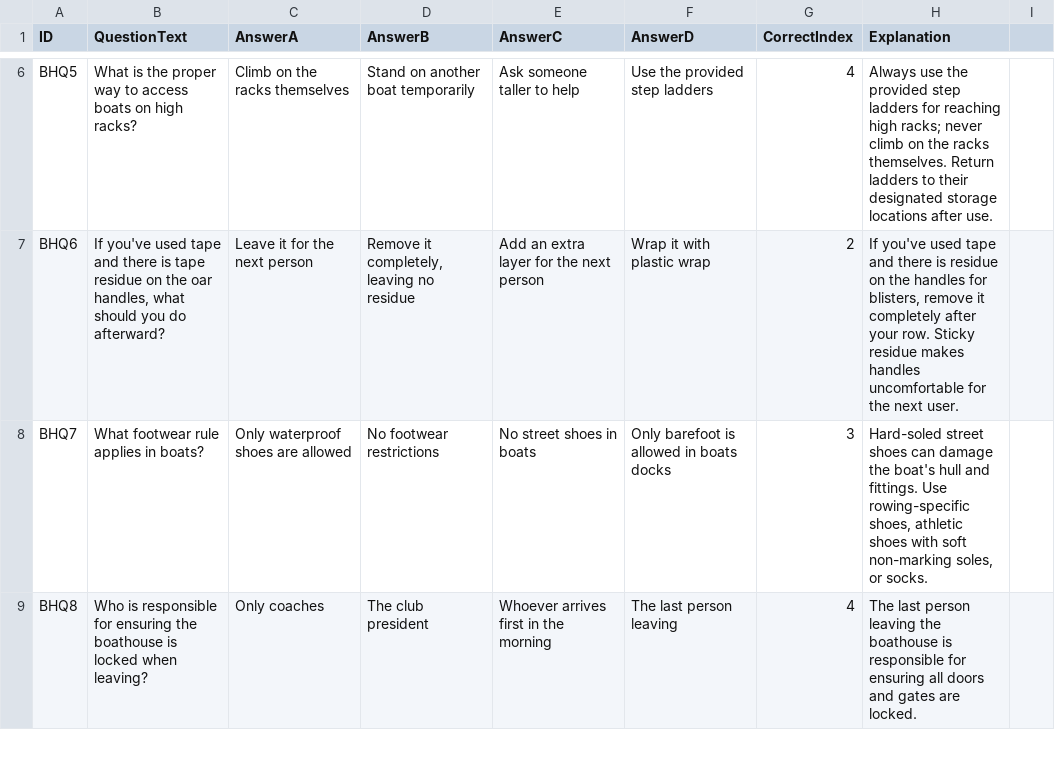
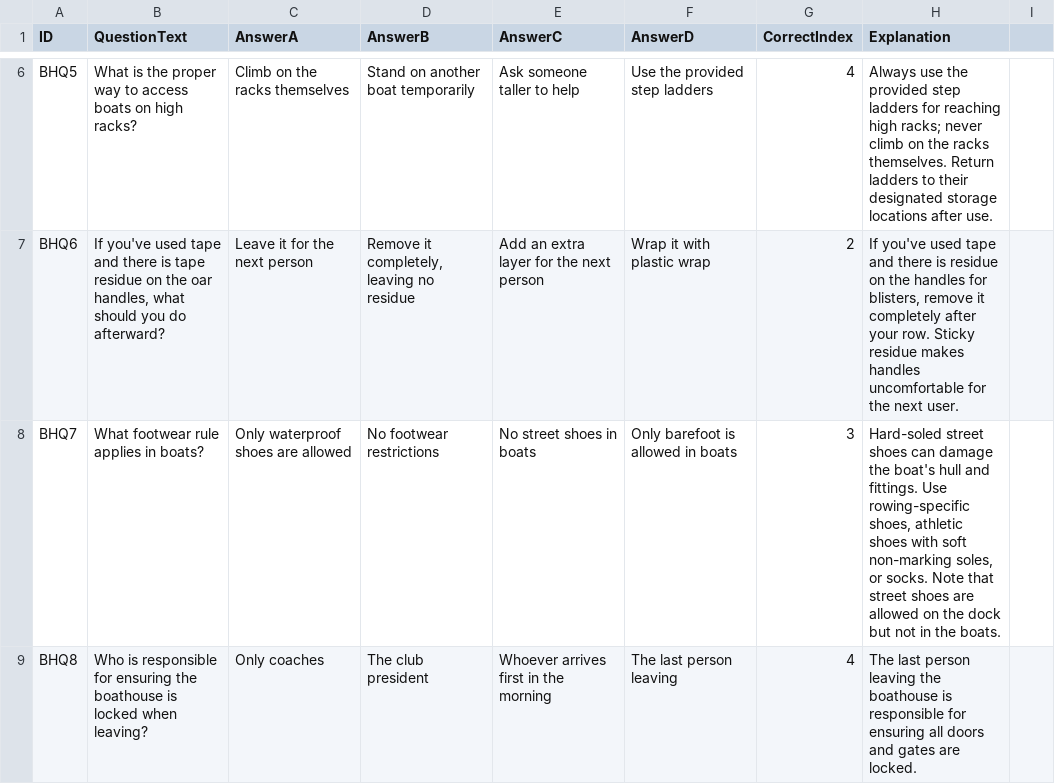
Before and after one commit to ilarsf/aarc_lts, a CSV file: src/boathouse_questions.csv, drawn as a sheet; only a part is shown, gaps mark what is left out; the diff covers the shown part only.

```diff
--- a/src/boathouse_questions.csv
+++ b/src/boathouse_questions.csv
@@ -7,3 +7,3 @@ BHQ5,What is the proper way to access boats on high racks?,Climb on the racks th
 BHQ6,"If you've used tape and there is tape residue on the oar handles, what should you do afterward?",Leave it for the next person,"Remove it completely, leaving no residue",Add an extra layer for the next person,Wrap it with plastic wrap,2,"If you've used tape and there is residue on the handles for blisters, remove it completely after your row. Sticky residue makes handles uncomfortable for the next user."
-BHQ7,What footwear rule applies in boats?,Only waterproof shoes are allowed,No footwear restrictions,No street shoes in boats,Only barefoot is allowed in boats docks,3,"Hard-soled street shoes can damage the boat's hull and fittings. Use rowing-specific shoes, athletic shoes with soft non-marking soles, or socks."
+BHQ7,What footwear rule applies in boats?,Only waterproof shoes are allowed,No footwear restrictions,No street shoes in boats,Only barefoot is allowed in boats,3,"Hard-soled street shoes can damage the boat's hull and fittings. Use rowing-specific shoes, athletic shoes with soft non-marking soles, or socks. Note that street shoes are allowed on the dock but not in the boats."
 BHQ8,Who is responsible for ensuring the boathouse is locked when leaving?,Only coaches,The club president,Whoever arrives first in the morning,The last person leaving,4,The last person leaving the boathouse is responsible for ensuring all doors and gates are locked.
```
Also changed, not shown: 1 added row and 2 edited cells elsewhere in this file, 6 other files.
